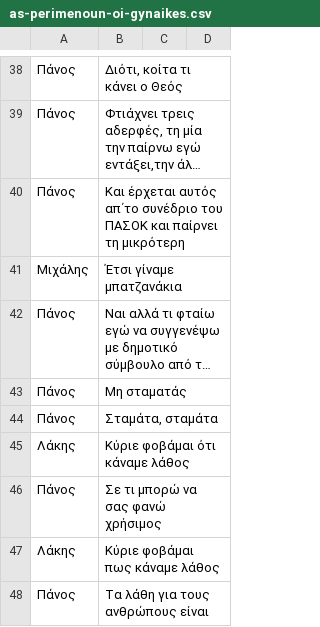
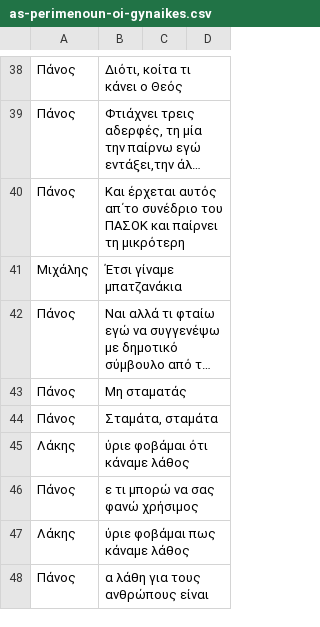
Before and after one commit to p-charis/As-Perimenoun-Oi-Gynaikes, a CSV file: as-perimenoun-oi-gynaikes.csv, drawn as a sheet; only a part is shown, gaps mark what is left out; long unchanged cells end in …; the diff covers the shown part only.

Commit message:
Update as-perimenoun-oi-gynaikes.csv

```diff
--- a/as-perimenoun-oi-gynaikes.csv
+++ b/as-perimenoun-oi-gynaikes.csv
@@ -44,5 +44,5 @@
 Πάνος; Σταμάτα, σταμάτα
-Λάκης;Κύριε φοβάμαι ότι κάναμε λάθος
-Πάνος;Σε τι μπορώ να σας φανώ χρήσιμος;
-Λάκης;Κύριε φοβάμαι πως κάναμε λάθος
-Πάνος;Τα λάθη για τους ανθρώπους είναι
+Λάκης;	ύριε φοβάμαι ότι κάναμε λάθος
+Πάνος;	ε τι μπορώ να σας φανώ χρήσιμος;
+Λάκης;	ύριε φοβάμαι πως κάναμε λάθος
+Πάνος;	α λάθη για τους ανθρώπους είναι
```
Also changed, not shown: 57 edited cells elsewhere in this file.
